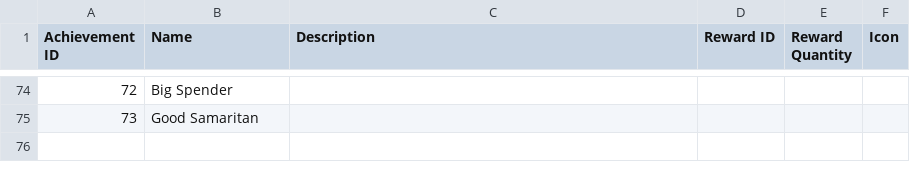
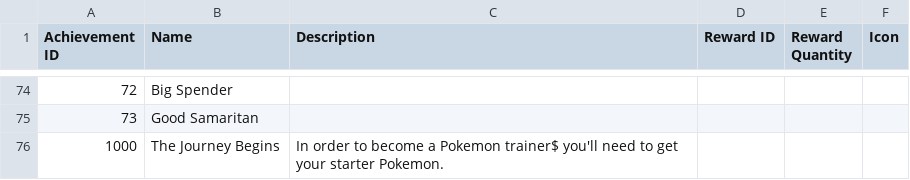
Before and after one commit to Jake-L/PokemonOceanBlue, a CSV file: src/rawdata/objective.csv, drawn as a sheet; only a part is shown, gaps mark what is left out; the diff names each change by its address in the sheet, - before the commit and + after, or states it on an @@ line.

```diff
--- a/src/rawdata/objective.csv
+++ b/src/rawdata/objective.csv
+row 76: 1000 | The Journey Begins | In order to become a Pokemon trainer$ you'll need to get your starter Pokemon.
```
Also changed, not shown: src/rawdata/conversation.csv, src/rawdata/objective_task.csv, 9 other files.
